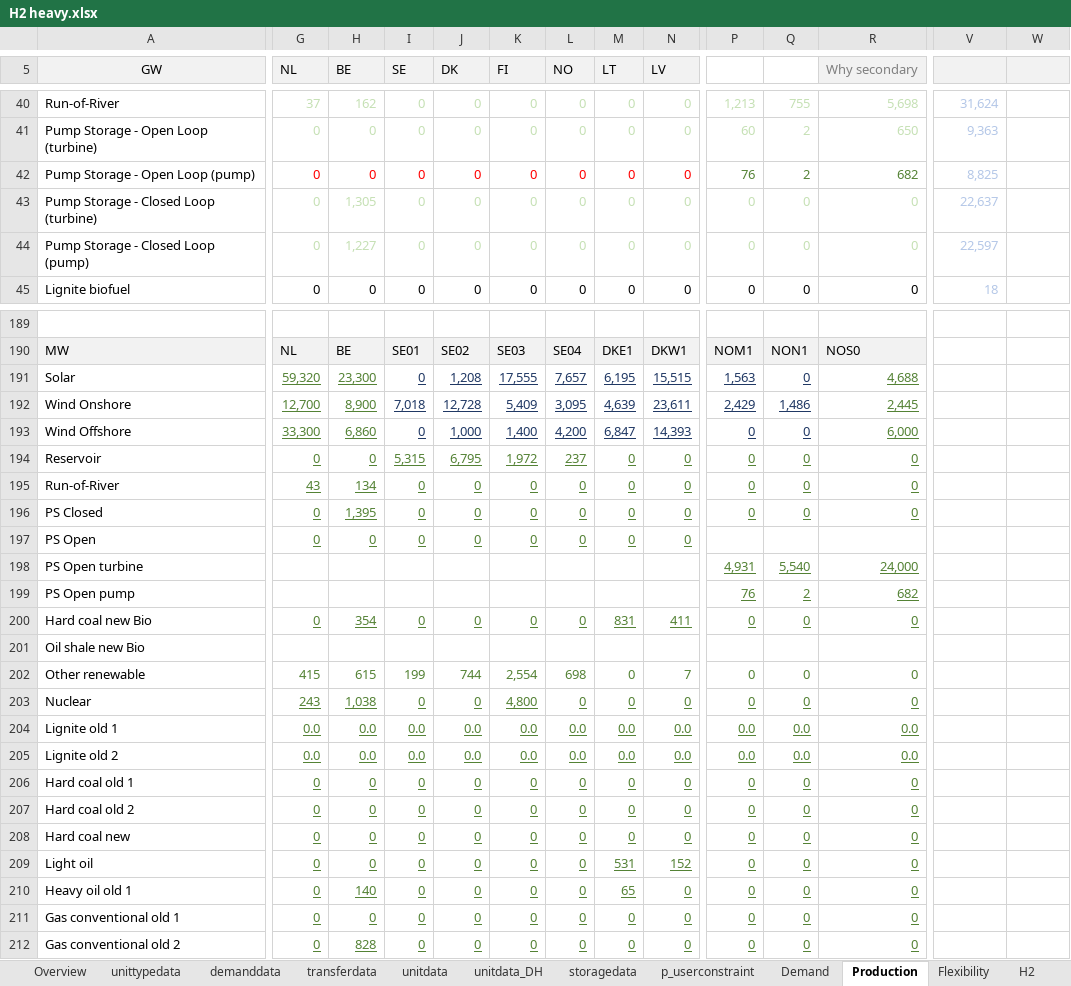
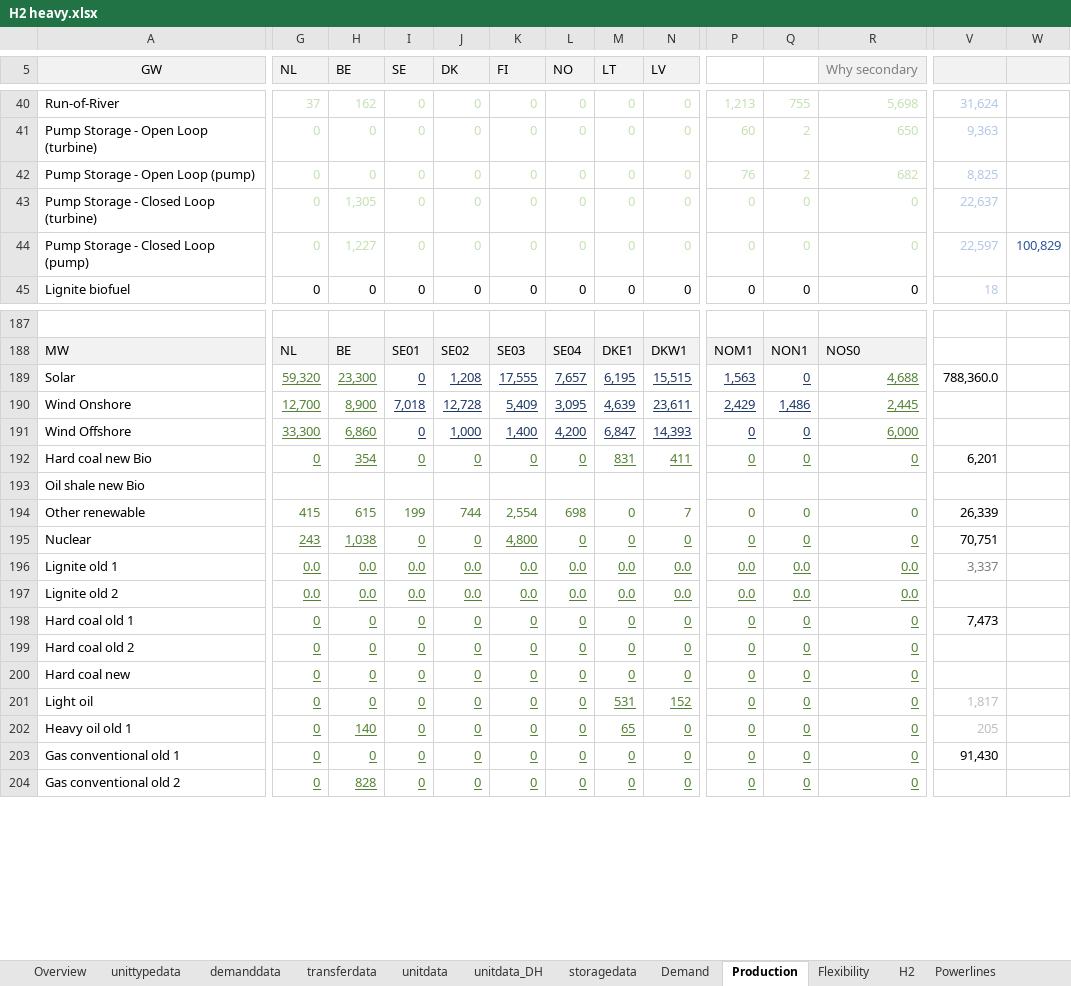
Before and after one commit to vttresearch/north_european_model, an Excel workbook: src_files/data_files/H2 heavy.xlsx, sheet Production, drawn as a sheet; only a part is shown, gaps mark what is left out; values as stored, in another font and other column widths than the file's, no borders; conditional formats not drawn; removed rows and columns are numbered as before the commit, all else as after; rows hold the shown columns only; the diff covers the shown part only; the diff names each change by its address in the sheet, - before the commit and + after, or states it on an @@ line.

Commit message:
1. Reverted scenario name back to "H2 heavy" to avoid duplication of files and data. 2. Corrected fuel prices and emissions for "H2 heavy" scenario. 3. Updated DH demand data (copy from demanddata_DH_own_projection). 4. Polished summary sheet in H2 heavy.xlsx.

```diff
--- a/src_files/data_files/H2 heavy.xlsx (sheet Production)
+++ b/src_files/data_files/H2 heavy.xlsx (sheet Production)
-sheet tab: p_userconstraint
-G42:N42 text colour: #FF0000
+G42:N42 text colour: #C5E0B4
-P42:R42 text colour: #548235
+P42:R42 text colour: #C5E0B4
-W44: (empty)
+W44: 100,829
-V189: (empty)
+V189: 788,360.0
-row 194: Reservoir | 0 | 0 | 5,315 | 6,795 | 1,972 | 237 | 0 | 0 | 0 | 0 | 0
-row 195: Run-of-River | 43 | 134 | 0 | 0 | 0 | 0 | 0 | 0 | 0 | 0 | 0
-row 196: PS Closed | 0 | 1,395 | 0 | 0 | 0 | 0 | 0 | 0 | 0 | 0 | 0
-row 197: PS Open | 0 | 0 | 0 | 0 | 0 | 0 | 0 | 0
-row 198: PS Open turbine |  |  |  |  |  |  |  |  | 4,931 | 5,540 | 24,000
-row 199: PS Open pump |  |  |  |  |  |  |  |  | 76 | 2 | 682
-V192: (empty)
+V192: 6,201
-V194: (empty)
+V194: 26,339
-V195: (empty)
+V195: 70,751
-V196: (empty)
+V196: 3,337
-V198: (empty)
+V198: 7,473
-V201: (empty)
+V201: 1,817
-V202: (empty)
+V202: 205
-V203: (empty)
+V203: 91,430
```
Also changed, not shown: 2 removed rows, 1 moved row, 2 edited cells and cell formats elsewhere in this sheet, sheet storagedata, sheet unitdata, sheet unittypedata, sheet demanddata, sheet H2, sheet Overview, 2 more sheets, other sheet tabs, formulas that keep their value, charts or pictures, src_files/data_files/emissiondata_maf2020.xlsx, src_files/data_files/fueldata_maf2020.xlsx, 5 other files.
